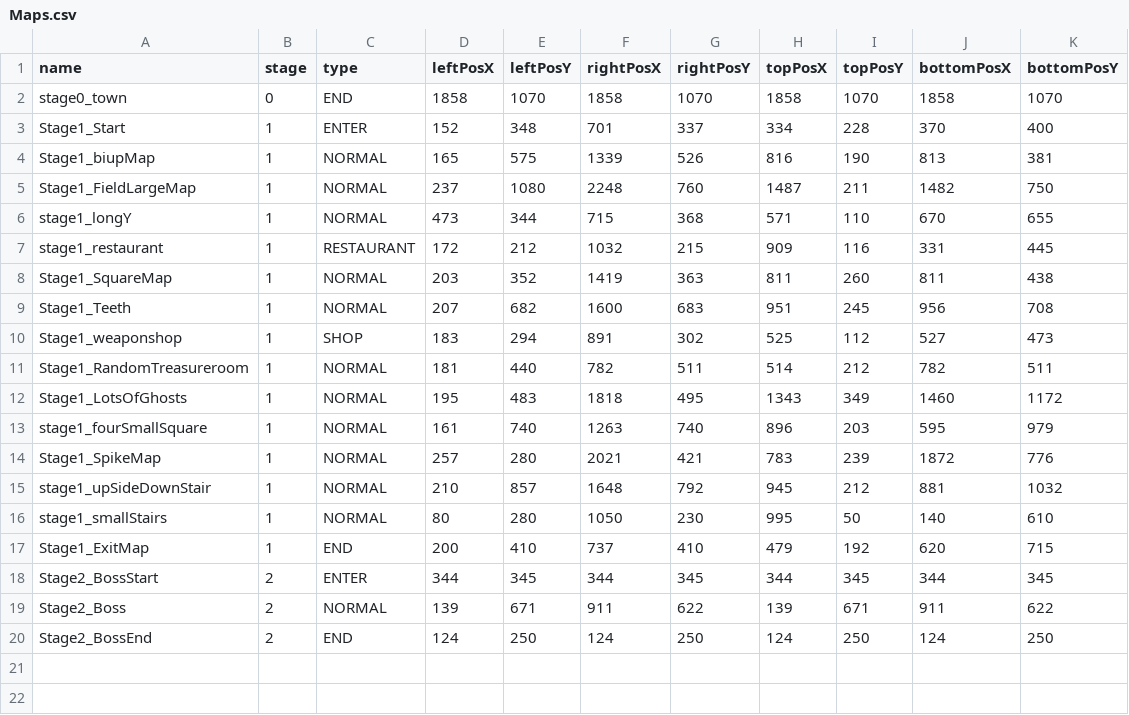
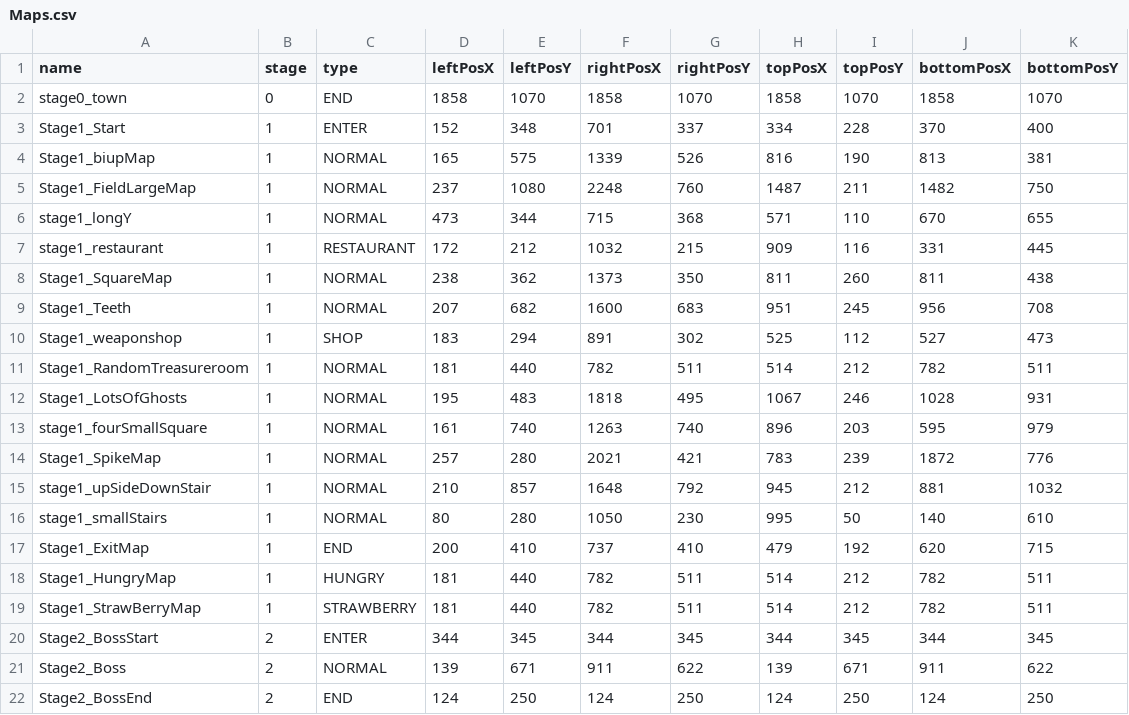
Before and after one commit to kimgyuchang/Dungreed_PortPolio, a CSV file: TeamDun/WindowAPI/Data/Maps.csv, drawn as a sheet.

```diff
--- a/TeamDun/WindowAPI/Data/Maps.csv
+++ b/TeamDun/WindowAPI/Data/Maps.csv
@@ -7,3 +7,3 @@ stage1_longY,1,NORMAL,473,344,715,368,571,110,670,655
 stage1_restaurant,1,RESTAURANT,172,212,1032,215,909,116,331,445
-Stage1_SquareMap,1,NORMAL,203,352,1419,363,811,260,811,438
+Stage1_SquareMap,1,NORMAL,238,362,1373,350,811,260,811,438
 Stage1_Teeth,1,NORMAL,207,682,1600,683,951,245,956,708
@@ -11,3 +11,3 @@ Stage1_weaponshop,1,SHOP,183,294,891,302,525,112,527,473
 Stage1_RandomTreasureroom,1,NORMAL,181,440,782,511,514,212,782,511
-Stage1_LotsOfGhosts,1,NORMAL,195,483,1818,495,1343,349,1460,1172
+Stage1_LotsOfGhosts,1,NORMAL,195,483,1818,495,1067,246,1028,931
 stage1_fourSmallSquare,1,NORMAL,161,740,1263,740,896,203,595,979
@@ -17,2 +17,4 @@ stage1_smallStairs,1,NORMAL,80,280,1050,230,995,50,140,610
 Stage1_ExitMap,1,END,200,410,737,410,479,192,620,715
+Stage1_HungryMap,1,HUNGRY,181,440,782,511,514,212,782,511
+Stage1_StrawBerryMap,1,STRAWBERRY,181,440,782,511,514,212,782,511
 Stage2_BossStart,2,ENTER,344,345,344,345,344,345,344,345
```
Also changed, not shown: TeamDun/WindowAPI/Data/MapObjectData.csv, TeamDun/WindowAPI/Data/ObjectData.csv, 36 other files.
